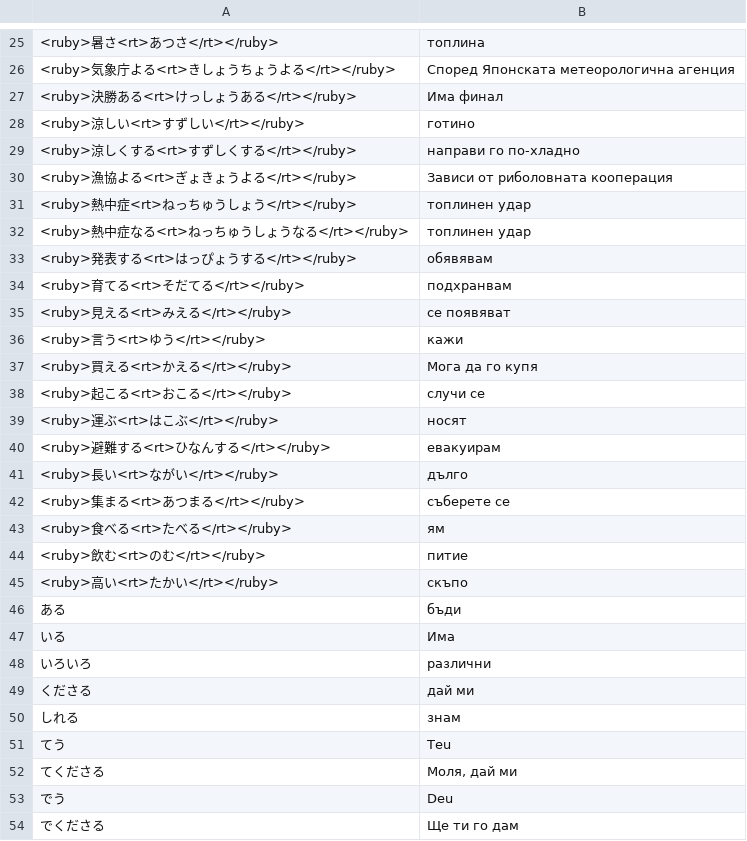
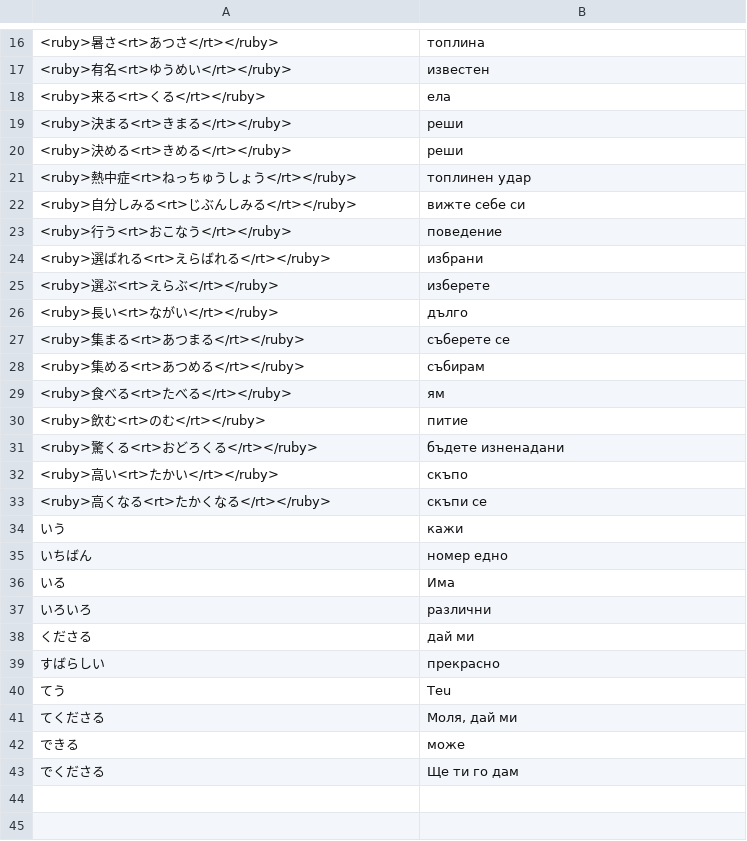
Before and after one commit to vebaev/NHK, a TSV file: docs/anki_cards_bg.tsv, drawn as a sheet; only a part is shown, gaps mark what is left out; removed rows and columns are numbered as before the commit, all else as after; the diff covers the shown part only; the diff names each change by its address in the sheet, - before the commit and + after, or states it on an @@ line.

```diff
--- a/docs/anki_cards_bg.tsv
+++ b/docs/anki_cards_bg.tsv
-row 26: <ruby>気象庁よる<rt>きしょうちょうよる</rt></ruby> | Според Японската метеорологична агенция
-row 27: <ruby>決勝ある<rt>けっしょうある</rt></ruby> | Има финал
-row 28: <ruby>涼しい<rt>すずしい</rt></ruby> | готино
-row 29: <ruby>涼しくする<rt>すずしくする</rt></ruby> | направи го по-хладно
-row 30: <ruby>漁協よる<rt>ぎょきょうよる</rt></ruby> | Зависи от риболовната кооперация
+row 17: <ruby>有名<rt>ゆうめい</rt></ruby> | известен
+row 18: <ruby>来る<rt>くる</rt></ruby> | ела
+row 19: <ruby>決まる<rt>きまる</rt></ruby> | реши
+row 20: <ruby>決める<rt>きめる</rt></ruby> | реши
-row 32: <ruby>熱中症なる<rt>ねっちゅうしょうなる</rt></ruby> | топлинен удар
-row 33: <ruby>発表する<rt>はっぴょうする</rt></ruby> | обявявам
-row 34: <ruby>育てる<rt>そだてる</rt></ruby> | подхранвам
-row 35: <ruby>見える<rt>みえる</rt></ruby> | се появяват
-row 36: <ruby>言う<rt>ゆう</rt></ruby> | кажи
-row 37: <ruby>買える<rt>かえる</rt></ruby> | Мога да го купя
-row 38: <ruby>起こる<rt>おこる</rt></ruby> | случи се
-row 39: <ruby>運ぶ<rt>はこぶ</rt></ruby> | носят
-row 40: <ruby>避難する<rt>ひなんする</rt></ruby> | евакуирам
+row 22: <ruby>自分しみる<rt>じぶんしみる</rt></ruby> | вижте себе си
+row 23: <ruby>行う<rt>おこなう</rt></ruby> | поведение
+row 24: <ruby>選ばれる<rt>えらばれる</rt></ruby> | избрани
+row 25: <ruby>選ぶ<rt>えらぶ</rt></ruby> | изберете
+row 28: <ruby>集める<rt>あつめる</rt></ruby> | събирам
+row 31: <ruby>驚くる<rt>おどろくる</rt></ruby> | бъдете изненадани
-row 46: ある | бъди
+row 33: <ruby>高くなる<rt>たかくなる</rt></ruby> | скъпи се
+row 34: いう | кажи
+row 35: いちばん | номер едно
-row 50: しれる | знам
+row 39: すばらしい | прекрасно
-row 53: でう | Deu
+row 42: できる | може
```
Also changed, not shown: 10 added rows and 19 removed rows elsewhere in this file, 16 other files.
